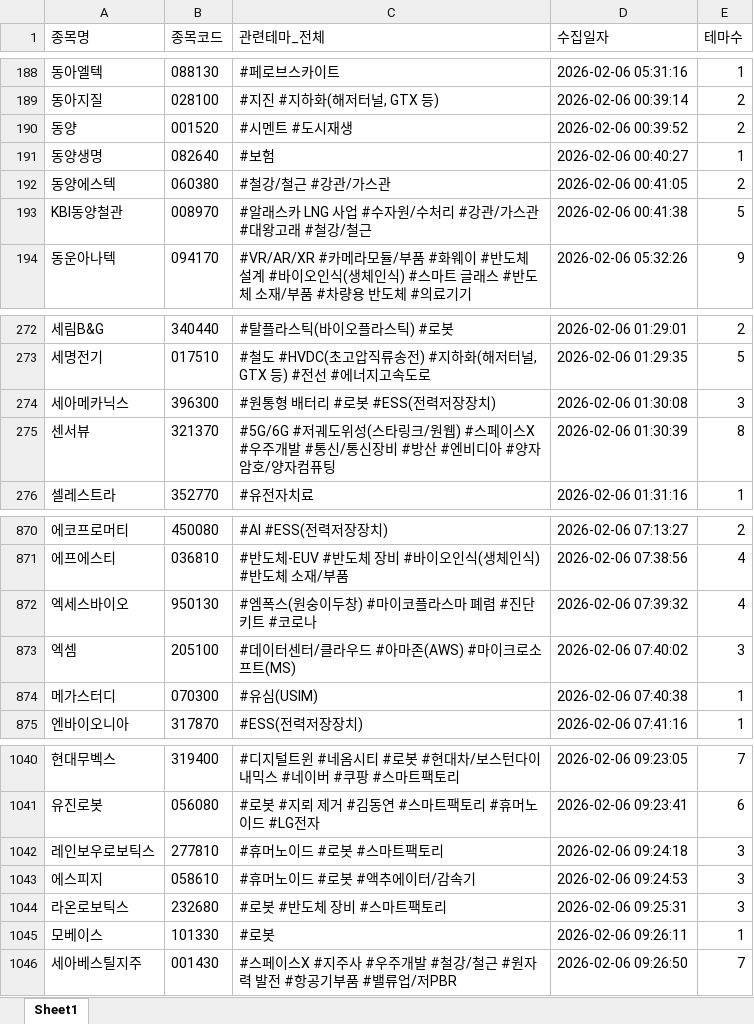
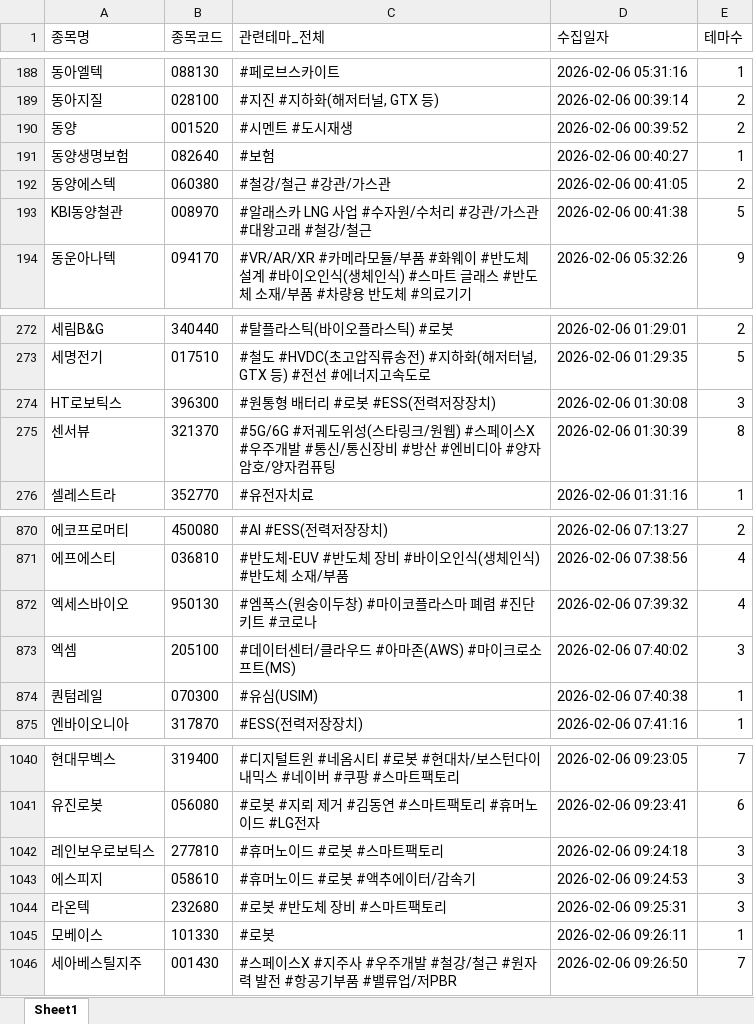
Before and after one commit to office4867-boop/Sang1000-bot, an Excel workbook: 시그널뷰_관련테마.xlsx, sheet Sheet1, drawn as a sheet; only a part is shown, gaps mark what is left out; values as stored, in another font and other column widths than the file's, no borders; the diff names each change by its address in the sheet, - before the commit and + after, or states it on an @@ line.

```diff
--- a/시그널뷰_관련테마.xlsx (sheet Sheet1)
+++ b/시그널뷰_관련테마.xlsx (sheet Sheet1)
-A191 (종목명): 동양생명
+A191 (종목명): 동양생명보험
-A274 (종목명): 세아메카닉스
+A274 (종목명): HT로보틱스
-A874 (종목명): 메가스터디
+A874 (종목명): 퀀텀레일
-A1044 (종목명): 라온로보틱스
+A1044 (종목명): 라온텍
```
Also changed, not shown: 시그널뷰_기업개요.xlsx, 시그널뷰_테마별 기업개요.xlsx, 6 other files.
